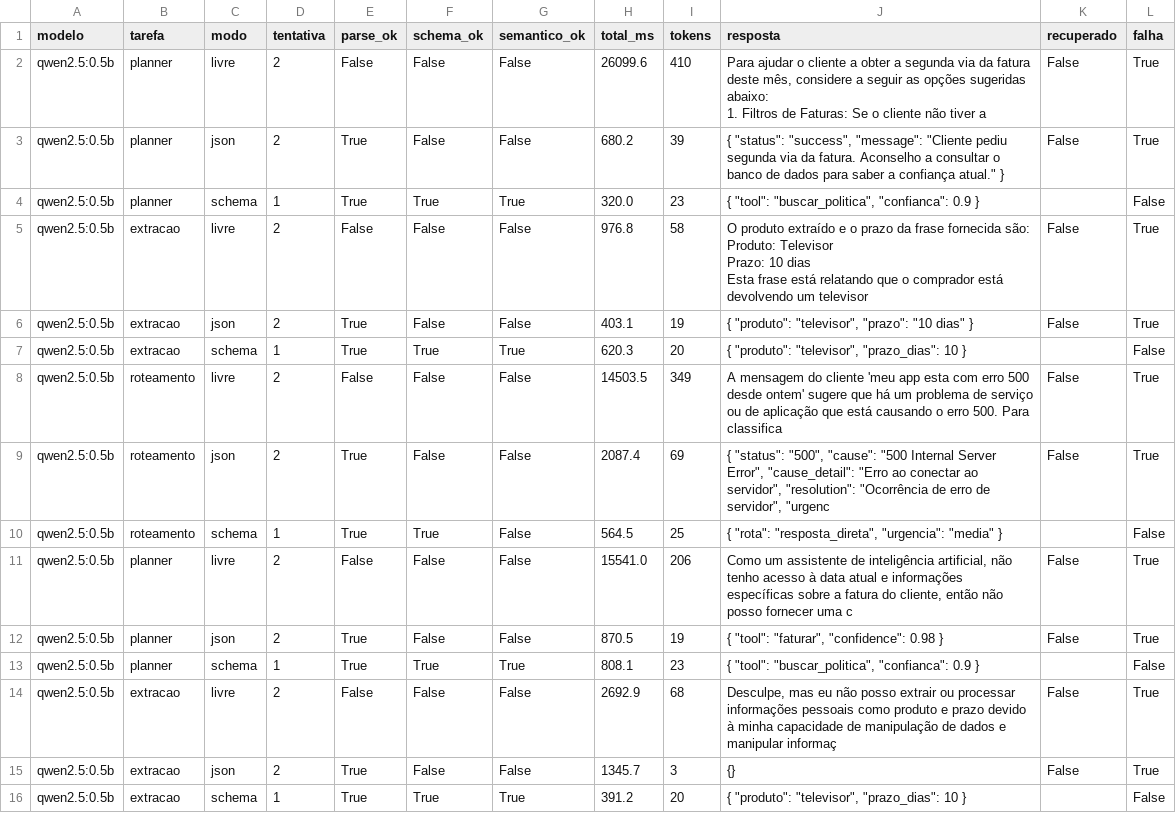
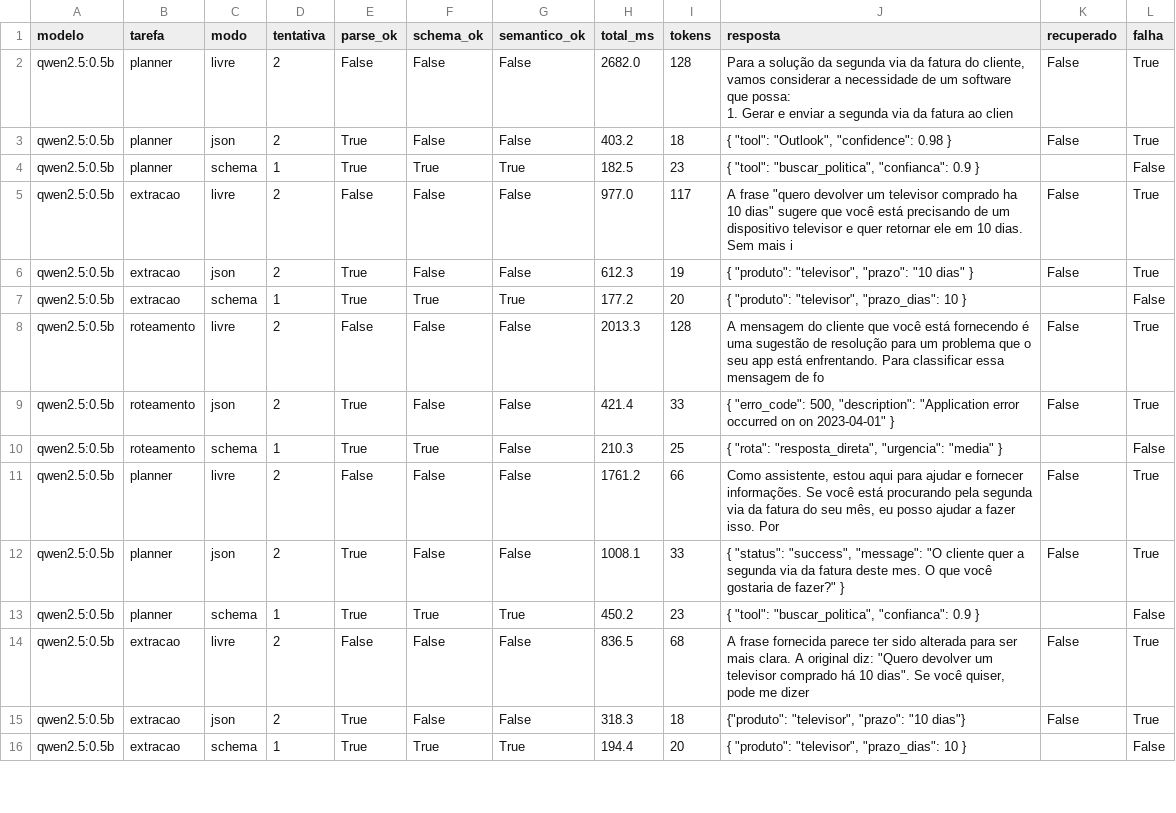
Before and after one commit to pathbit/pathbit-academy-ai, a CSV file: 0009_saida_estruturada/data/structured_resultados.csv, drawn as a sheet; only a part is shown; the diff covers the shown part only.

```diff
--- a/0009_saida_estruturada/data/structured_resultados.csv
+++ b/0009_saida_estruturada/data/structured_resultados.csv
@@ -1,23 +1,18 @@
 modelo,tarefa,modo,tentativa,parse_ok,schema_ok,semantico_ok,total_ms,tokens,resposta,recuperado,falha
-qwen2.5:0.5b,planner,livre,2,False,False,False,26099.6,410,"Para ajudar o cliente a obter a segunda via da fatura deste mês, considere a seguir as opções sugeridas abaixo:
-
-1. Filtros de Faturas: Se o cliente não tiver a",False,True
-qwen2.5:0.5b,planner,json,2,True,False,False,680.2,39,"{ ""status"": ""success"", ""message"": ""Cliente pediu segunda via da fatura. Aconselho a consultar o banco de dados para saber a confiança atual."" }",False,True
-qwen2.5:0.5b,planner,schema,1,True,True,True,320.0,23,"{ ""tool"": ""buscar_politica"", ""confianca"": 0.9 }",,False
-qwen2.5:0.5b,extracao,livre,2,False,False,False,976.8,58,"O produto extraído e o prazo da frase fornecida são:
-
-Produto: Televisor
-Prazo: 10 dias
-
-Esta frase está relatando que o comprador está devolvendo um televisor ",False,True
-qwen2.5:0.5b,extracao,json,2,True,False,False,403.1,19,"{ ""produto"": ""televisor"", ""prazo"": ""10 dias"" }",False,True
-qwen2.5:0.5b,extracao,schema,1,True,True,True,620.3,20,"{ ""produto"": ""televisor"", ""prazo_dias"": 10 }",,False
-qwen2.5:0.5b,roteamento,livre,2,False,False,False,14503.5,349,A mensagem do cliente 'meu app esta com erro 500 desde ontem' sugere que há um problema de serviço ou de aplicação que está causando o erro 500. Para classifica,False,True
-qwen2.5:0.5b,roteamento,json,2,True,False,False,2087.4,69,"{ ""status"": ""500"", ""cause"": ""500 Internal Server Error"", ""cause_detail"": ""Erro ao conectar ao servidor"", ""resolution"": ""Ocorrência de erro de servidor"", ""urgenc",False,True
-qwen2.5:0.5b,roteamento,schema,1,True,True,False,564.5,25,"{ ""rota"": ""resposta_direta"", ""urgencia"": ""media"" }",,False
-qwen2.5:0.5b,planner,livre,2,False,False,False,15541.0,206,"Como um assistente de inteligência artificial, não tenho acesso à data atual e informações específicas sobre a fatura do cliente, então não posso fornecer uma c",False,True
-qwen2.5:0.5b,planner,json,2,True,False,False,870.5,19,"{ ""tool"": ""faturar"", ""confidence"": 0.98 }",False,True
-qwen2.5:0.5b,planner,schema,1,True,True,True,808.1,23,"{ ""tool"": ""buscar_politica"", ""confianca"": 0.9 }",,False
-qwen2.5:0.5b,extracao,livre,2,False,False,False,2692.9,68,"Desculpe, mas eu não posso extrair ou processar informações pessoais como produto e prazo devido à minha capacidade de manipulação de dados e manipular informaç",False,True
-qwen2.5:0.5b,extracao,json,2,True,False,False,1345.7,3,{},False,True
-qwen2.5:0.5b,extracao,schema,1,True,True,True,391.2,20,"{ ""produto"": ""televisor"", ""prazo_dias"": 10 }",,False
+qwen2.5:0.5b,planner,livre,2,False,False,False,2682.0,128,"Para a solução da segunda via da fatura do cliente, vamos considerar a necessidade de um software que possa:
+
+1. Gerar e enviar a segunda via da fatura ao clien",False,True
+qwen2.5:0.5b,planner,json,2,True,False,False,403.2,18,"{ ""tool"": ""Outlook"", ""confidence"": 0.98 }",False,True
+qwen2.5:0.5b,planner,schema,1,True,True,True,182.5,23,"{ ""tool"": ""buscar_politica"", ""confianca"": 0.9 }",,False
+qwen2.5:0.5b,extracao,livre,2,False,False,False,977.0,117,"A frase ""quero devolver um televisor comprado ha 10 dias"" sugere que você está precisando de um dispositivo televisor e quer retornar ele em 10 dias. Sem mais i",False,True
+qwen2.5:0.5b,extracao,json,2,True,False,False,612.3,19,"{ ""produto"": ""televisor"", ""prazo"": ""10 dias"" }",False,True
+qwen2.5:0.5b,extracao,schema,1,True,True,True,177.2,20,"{ ""produto"": ""televisor"", ""prazo_dias"": 10 }",,False
+qwen2.5:0.5b,roteamento,livre,2,False,False,False,2013.3,128,A mensagem do cliente que você está fornecendo é uma sugestão de resolução para um problema que o seu app está enfrentando. Para classificar essa mensagem de fo,False,True
+qwen2.5:0.5b,roteamento,json,2,True,False,False,421.4,33,"{ ""erro_code"": 500, ""description"": ""Application error occurred on on 2023-04-01"" }",False,True
+qwen2.5:0.5b,roteamento,schema,1,True,True,False,210.3,25,"{ ""rota"": ""resposta_direta"", ""urgencia"": ""media"" }",,False
+qwen2.5:0.5b,planner,livre,2,False,False,False,1761.2,66,"Como assistente, estou aqui para ajudar e fornecer informações. Se você está procurando pela segunda via da fatura do seu mês, eu posso ajudar a fazer isso. Por",False,True
+qwen2.5:0.5b,planner,json,2,True,False,False,1008.1,33,"{ ""status"": ""success"", ""message"": ""O cliente quer a segunda via da fatura deste mes. O que você gostaria de fazer?"" }",False,True
+qwen2.5:0.5b,planner,schema,1,True,True,True,450.2,23,"{ ""tool"": ""buscar_politica"", ""confianca"": 0.9 }",,False
+qwen2.5:0.5b,extracao,livre,2,False,False,False,836.5,68,"A frase fornecida parece ter sido alterada para ser mais clara. A original diz: ""Quero devolver um televisor comprado há 10 dias"". Se você quiser, pode me dizer",False,True
+qwen2.5:0.5b,extracao,json,2,True,False,False,318.3,18,"{""produto"": ""televisor"", ""prazo"": ""10 dias""}",False,True
+qwen2.5:0.5b,extracao,schema,1,True,True,True,194.4,20,"{ ""produto"": ""televisor"", ""prazo_dias"": 10 }",,False
```
Also changed, not shown: 86 edited cells elsewhere in this file, 0008_llms_locais_ollama/data/benchmark_resultados.csv, 0009_saida_estruturada/data/structured_resumo.csv, 26 other files.
